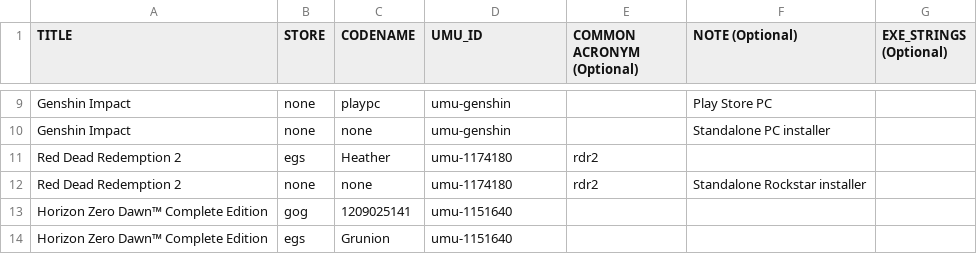
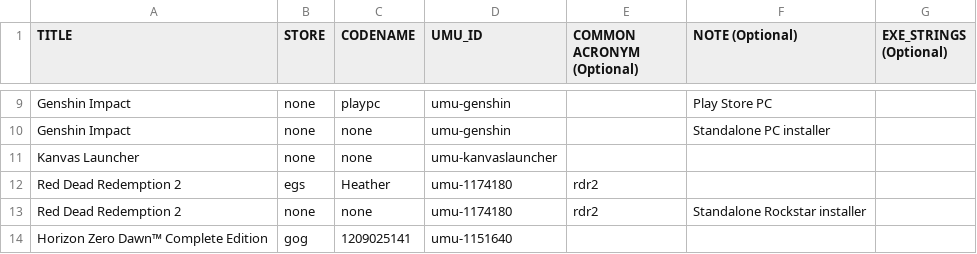
Before and after one commit to Twig6943/umu-database, a CSV file: umu-database.csv, drawn as a sheet; only a part is shown, gaps mark what is left out; the shorter side is filled out with more unchanged rows.

Commit message:
add kanvaslauncher

```diff
--- a/umu-database.csv
+++ b/umu-database.csv
@@ -10,2 +10,3 @@ Genshin Impact,none,playpc,umu-genshin,,Play Store PC,
 Genshin Impact,none,none,umu-genshin,,Standalone PC installer,
+Kanvas Launcher,none,none,umu-kanvaslauncher,,,
 Red Dead Redemption 2,egs,Heather,umu-1174180,rdr2,,
```
